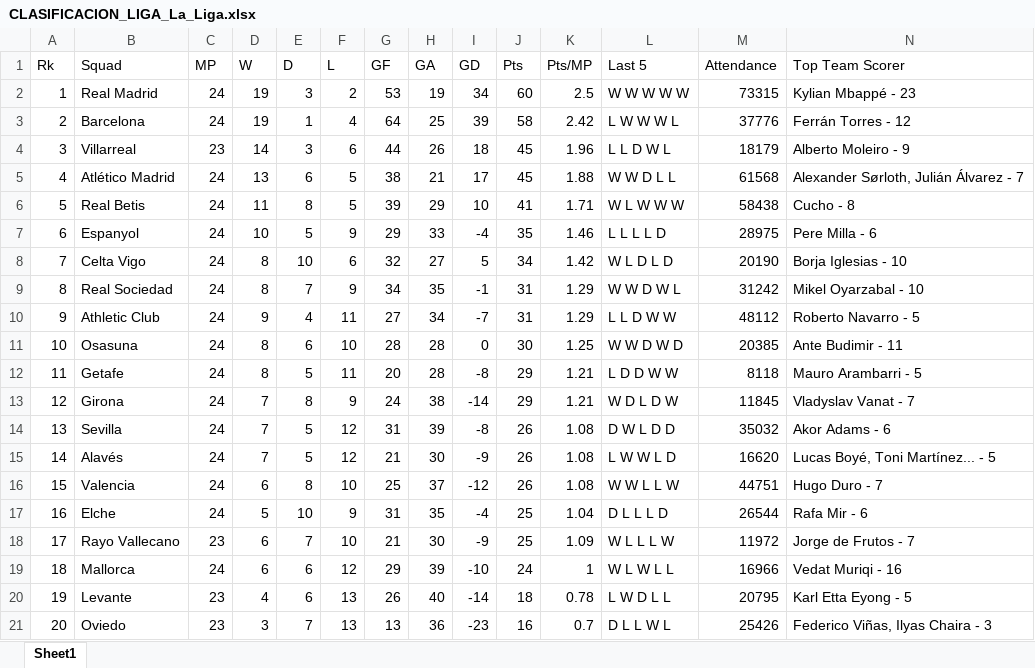
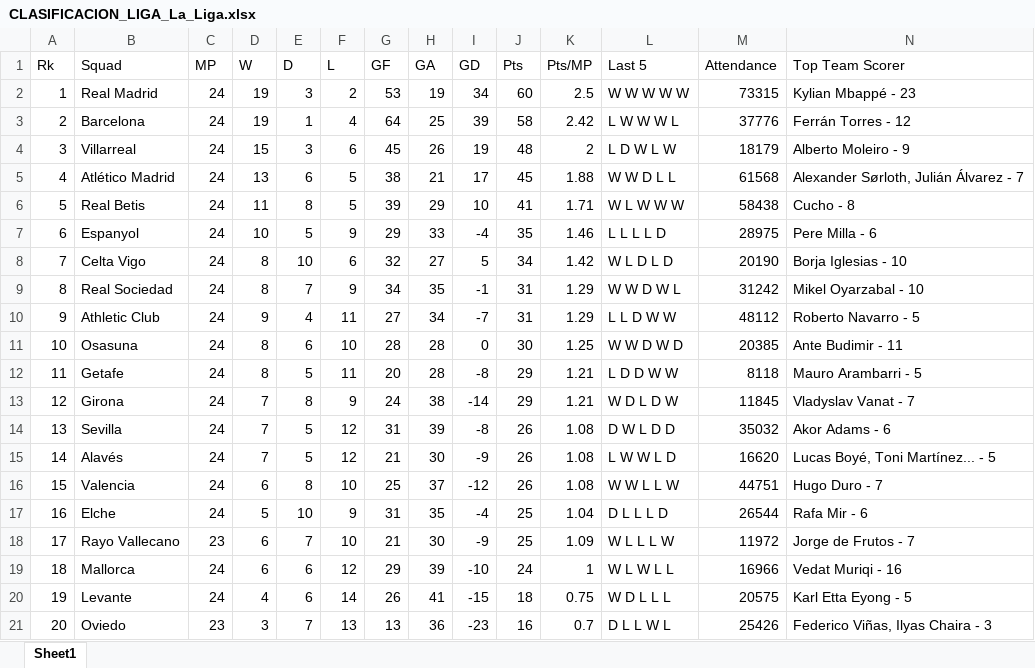
Before and after one commit to InsideBet/picks-top-web, an Excel workbook: datos_fbref/CLASIFICACION_LIGA_La_Liga.xlsx, sheet Sheet1, drawn as a sheet; only a part is shown; values as stored, in another font and other column widths than the file's, no borders; the diff names each change by its address in the sheet, - before the commit and + after, or states it on an @@ line.

```diff
--- a/datos_fbref/CLASIFICACION_LIGA_La_Liga.xlsx (sheet Sheet1)
+++ b/datos_fbref/CLASIFICACION_LIGA_La_Liga.xlsx (sheet Sheet1)
-C4 (MP): 23
+C4 (MP): 24
-D4 (W): 14
+D4 (W): 15
-G4 (GF): 44
+G4 (GF): 45
-I4 (GD): 18
+I4 (GD): 19
-J4 (Pts): 45
+J4 (Pts): 48
-K4 (Pts/MP): 1.96
+K4 (Pts/MP): 2
-L4 (Last 5): L L D W L
+L4 (Last 5): L D W L W
-C20 (MP): 23
+C20 (MP): 24
-F20 (L): 13
+F20 (L): 14
-H20 (GA): 40
+H20 (GA): 41
-I20 (GD): -14
+I20 (GD): -15
-K20 (Pts/MP): 0.78
+K20 (Pts/MP): 0.75
-L20 (Last 5): L W D L L
+L20 (Last 5): W D L L L
-M20 (Attendance): 20795
+M20 (Attendance): 20575
```
Also changed, not shown: datos_fbref/CARTELERA_PROXIMOS_Premier_League.xlsx, datos_fbref/CLASIFICACION_LIGA_Eredivisie.xlsx, 41 other files.
